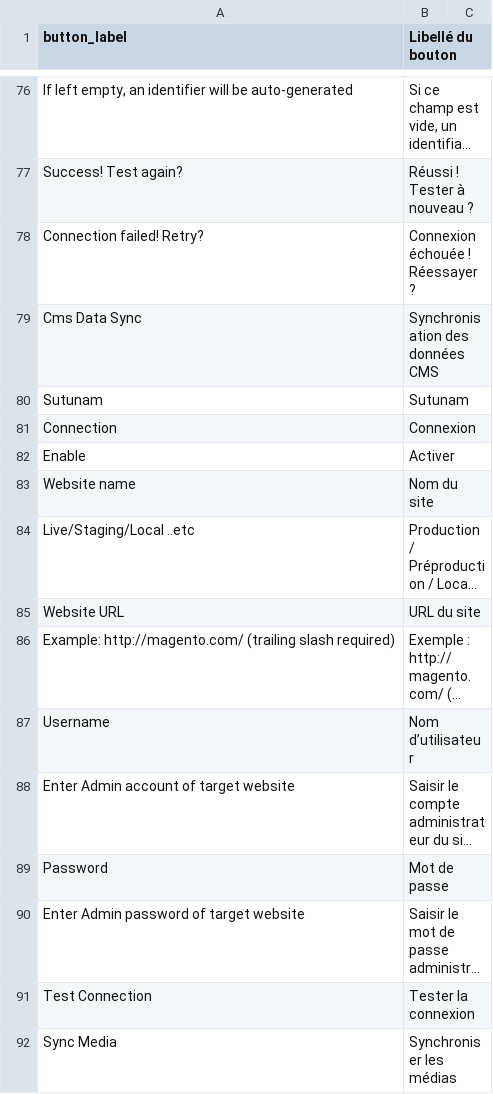
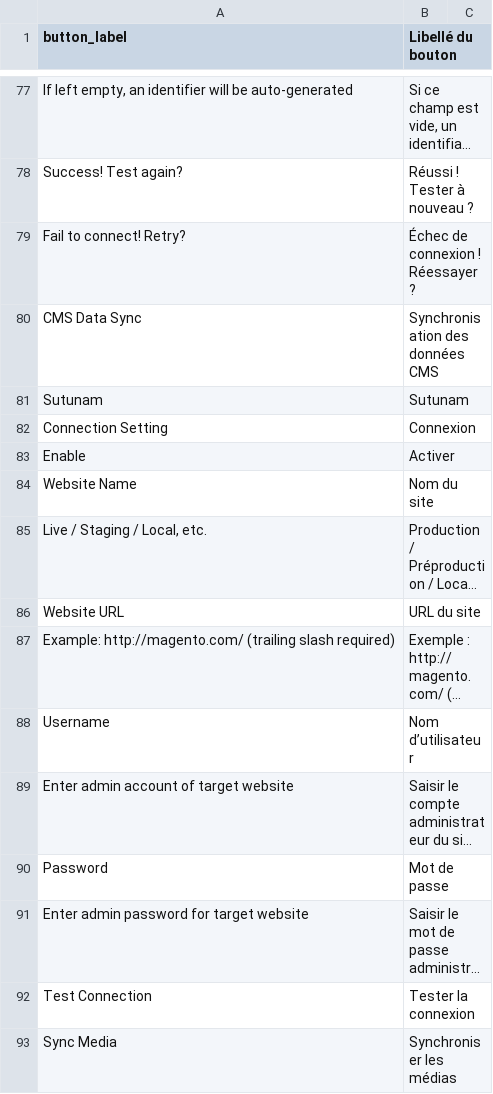
Before and after one commit to sutunam/module-cms-data-sync, a CSV file: src/i18n/fr_FR.csv, drawn as a sheet; only a part is shown, gaps mark what is left out; long unchanged cells end in …; removed rows and columns are numbered as before the commit, all else as after; the diff covers the shown part only; the diff names each change by its address in the sheet, - before the commit and + after, or states it on an @@ line.

```diff
--- a/src/i18n/fr_FR.csv
+++ b/src/i18n/fr_FR.csv
-row 78: Connection failed! Retry? | Connexion échouée ! Réessayer ?
+row 79: Fail to connect! Retry? | Échec de connexion ! Réessayer ?
-A80 (button_label): Cms Data Sync
+A80 (button_label): CMS Data Sync
-A82 (button_label): Connection
+A82 (button_label): Connection Setting
-A84 (button_label): Website name
+A84 (button_label): Website Name
-A85 (button_label): Live/Staging/Local ..etc
+A85 (button_label): Live / Staging / Local, etc.
-A89 (button_label): Enter Admin account of target website
+A89 (button_label): Enter admin account of target website
-A91 (button_label): Enter Admin password of target website
+A91 (button_label): Enter admin password for target website
```
Also changed, not shown: 16 added rows, 24 removed rows and 54 edited cells elsewhere in this file, src/i18n/en_US.csv, 11 other files.
